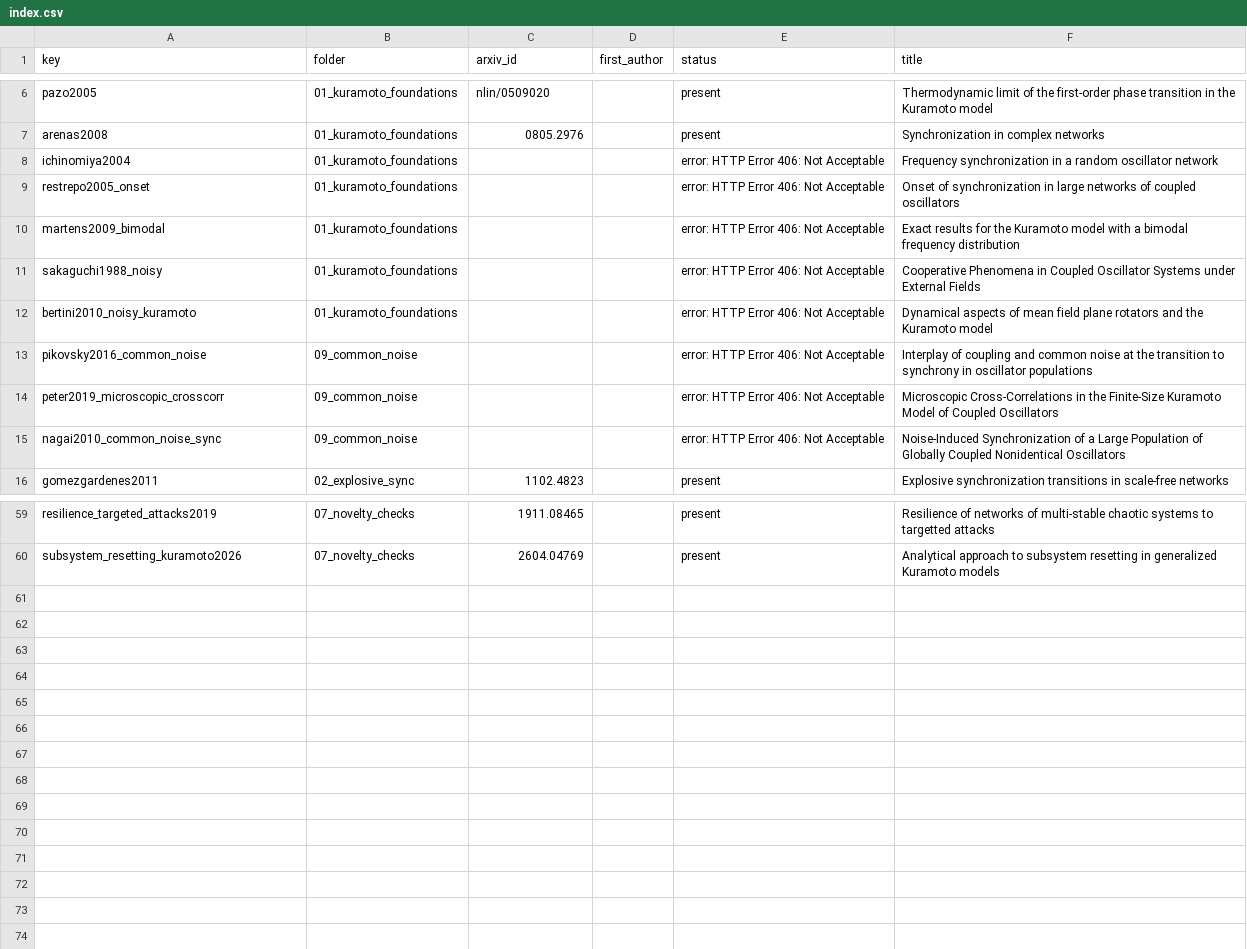
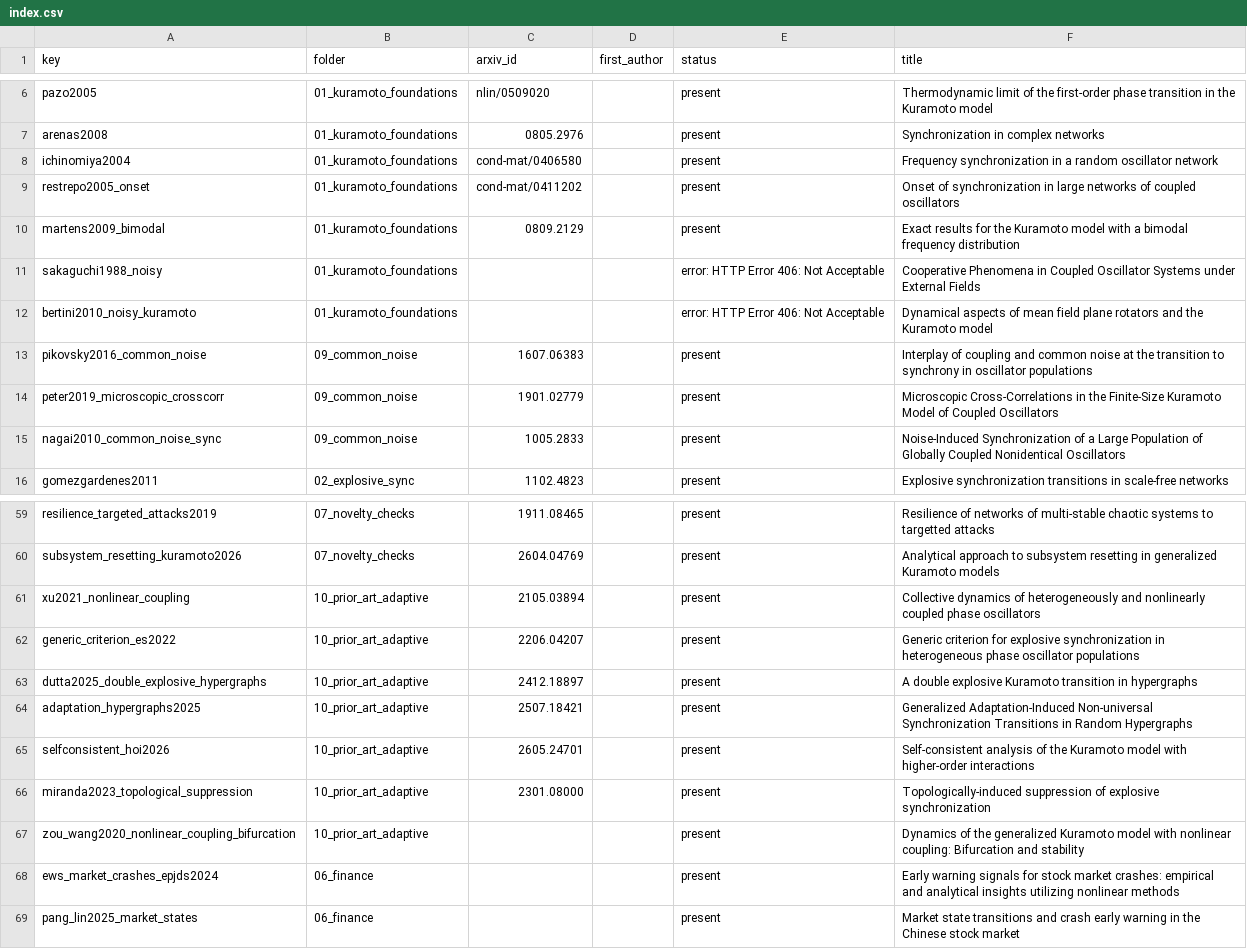
Before and after one commit to Athmeeya2006/Explosive-Sync-Flash-Crash, a CSV file: references/index.csv, drawn as a sheet; only a part is shown, gaps mark what is left out.

```diff
--- a/references/index.csv
+++ b/references/index.csv
@@ -7,10 +7,10 @@ pazo2005,01_kuramoto_foundations,nlin/0509020,,present,Thermodynamic limit of th
 arenas2008,01_kuramoto_foundations,0805.2976,,present,Synchronization in complex networks
-ichinomiya2004,01_kuramoto_foundations,,,error: HTTP Error 406: Not Acceptable,Frequency synchronization in a random oscillator network
-restrepo2005_onset,01_kuramoto_foundations,,,error: HTTP Error 406: Not Acceptable,Onset of synchronization in large networks of coupled oscillators
-martens2009_bimodal,01_kuramoto_foundations,,,error: HTTP Error 406: Not Acceptable,Exact results for the Kuramoto model with a bimodal frequency distribution
+ichinomiya2004,01_kuramoto_foundations,cond-mat/0406580,,present,Frequency synchronization in a random oscillator network
+restrepo2005_onset,01_kuramoto_foundations,cond-mat/0411202,,present,Onset of synchronization in large networks of coupled oscillators
+martens2009_bimodal,01_kuramoto_foundations,0809.2129,,present,Exact results for the Kuramoto model with a bimodal frequency distribution
 sakaguchi1988_noisy,01_kuramoto_foundations,,,error: HTTP Error 406: Not Acceptable,Cooperative Phenomena in Coupled Oscillator Systems under External Fields
 bertini2010_noisy_kuramoto,01_kuramoto_foundations,,,error: HTTP Error 406: Not Acceptable,Dynamical aspects of mean field plane rotators and the Kuramoto model
-pikovsky2016_common_noise,09_common_noise,,,error: HTTP Error 406: Not Acceptable,Interplay of coupling and common noise at the transition to synchrony in oscillator populations
-peter2019_microscopic_crosscorr,09_common_noise,,,error: HTTP Error 406: Not Acceptable,Microscopic Cross-Correlations in the Finite-Size Kuramoto Model of Coupled Oscillators
-nagai2010_common_noise_sync,09_common_noise,,,error: HTTP Error 406: Not Acceptable,Noise-Induced Synchronization of a Large Population of Globally Coupled Nonidentical Oscillators
+pikovsky2016_common_noise,09_common_noise,1607.06383,,present,Interplay of coupling and common noise at the transition to synchrony in oscillator populations
+peter2019_microscopic_crosscorr,09_common_noise,1901.02779,,present,Microscopic Cross-Correlations in the Finite-Size Kuramoto Model of Coupled Oscillators
+nagai2010_common_noise_sync,09_common_noise,1005.2833,,present,Noise-Induced Synchronization of a Large Population of Globally Coupled Nonidentical Oscillators
 gomezgardenes2011,02_explosive_sync,1102.4823,,present,Explosive synchronization transitions in scale-free networks
@@ -60 +60,10 @@ resilience_targeted_attacks2019,07_novelty_checks,1911.08465,,present,Resilience
 subsystem_resetting_kuramoto2026,07_novelty_checks,2604.04769,,present,Analytical approach to subsystem resetting in generalized Kuramoto models
+xu2021_nonlinear_coupling,10_prior_art_adaptive,2105.03894,,present,Collective dynamics of heterogeneously and nonlinearly coupled phase oscillators
+generic_criterion_es2022,10_prior_art_adaptive,2206.04207,,present,Generic criterion for explosive synchronization in heterogeneous phase oscillator populations
+dutta2025_double_explosive_hypergraphs,10_prior_art_adaptive,2412.18897,,present,A double explosive Kuramoto transition in hypergraphs
+adaptation_hypergraphs2025,10_prior_art_adaptive,2507.18421,,present,Generalized Adaptation-Induced Non-universal Synchronization Transitions in Random Hypergraphs
+selfconsistent_hoi2026,10_prior_art_adaptive,2605.24701,,present,Self-consistent analysis of the Kuramoto model with higher-order interactions
+miranda2023_topological_suppression,10_prior_art_adaptive,2301.08000,,present,Topologically-induced suppression of explosive synchronization
+zou_wang2020_nonlinear_coupling_bifurcation,10_prior_art_adaptive,,,present,Dynamics of the generalized Kuramoto model with nonlinear coupling: Bifurcation and stability
+ews_market_crashes_epjds2024,06_finance,,,present,Early warning signals for stock market crashes: empirical and analytical insights utilizing nonlinear methods
+pang_lin2025_market_states,06_finance,,,present,Market state transitions and crash early warning in the Chinese stock market
```
Also changed, not shown: research/empirical/data/e5_hysteresis.csv, research/empirical/data/e5_network_stats.csv, 23 other files.
